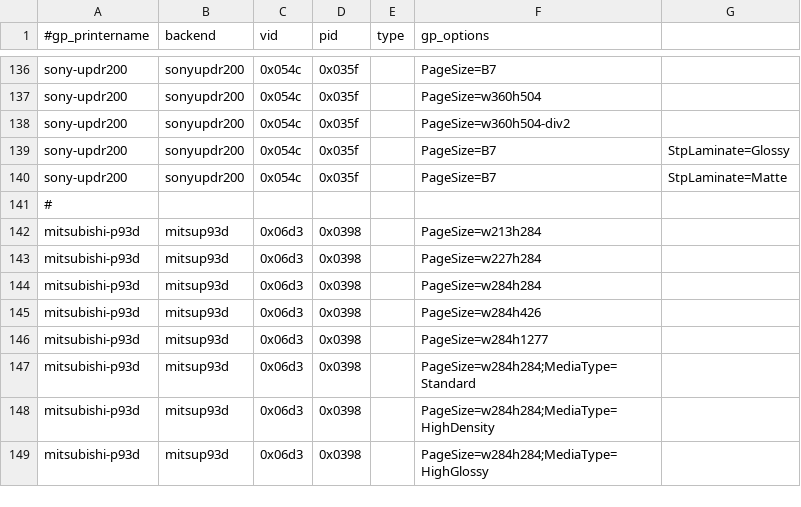
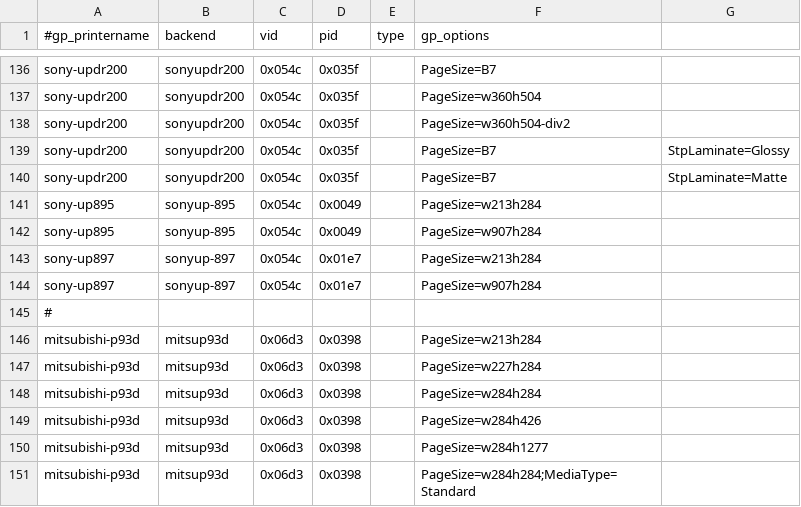
Before and after one commit to Performed/selphy_print, a CSV file: regression-gp.csv, drawn as a sheet; only a part is shown, gaps mark what is left out; the shorter side is filled out with more unchanged rows.

Commit message:
sony:  Sanity-check some job parameters, and send a reset before jobs.

```diff
--- a/regression-gp.csv
+++ b/regression-gp.csv
@@ -140,2 +140,6 @@ sony-updr200,sonyupdr200,0x054c,0x035f,,PageSize=B7,StpLaminate=Glossy
 sony-updr200,sonyupdr200,0x054c,0x035f,,PageSize=B7,StpLaminate=Matte
+sony-up895,sonyup-895,0x054c,0x0049,,PageSize=w213h284
+sony-up895,sonyup-895,0x054c,0x0049,,PageSize=w907h284
+sony-up897,sonyup-897,0x054c,0x01e7,,PageSize=w213h284
+sony-up897,sonyup-897,0x054c,0x01e7,,PageSize=w907h284
 #
```
Also changed, not shown: 1 other file.
